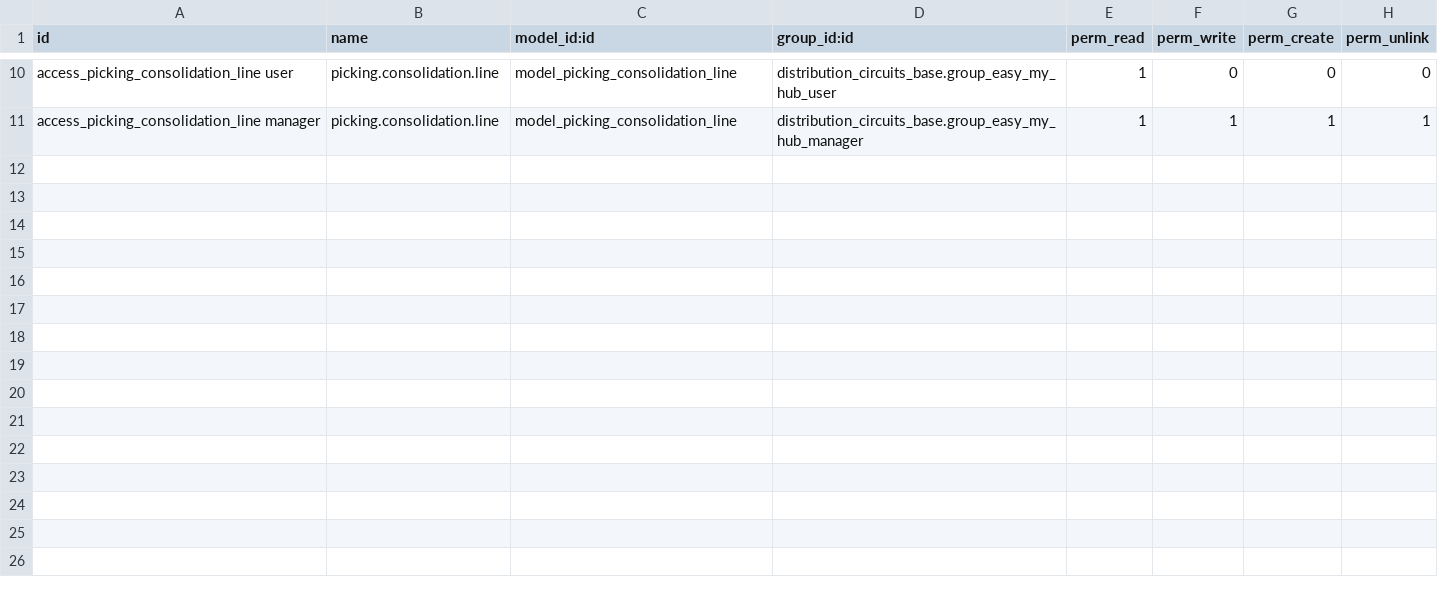
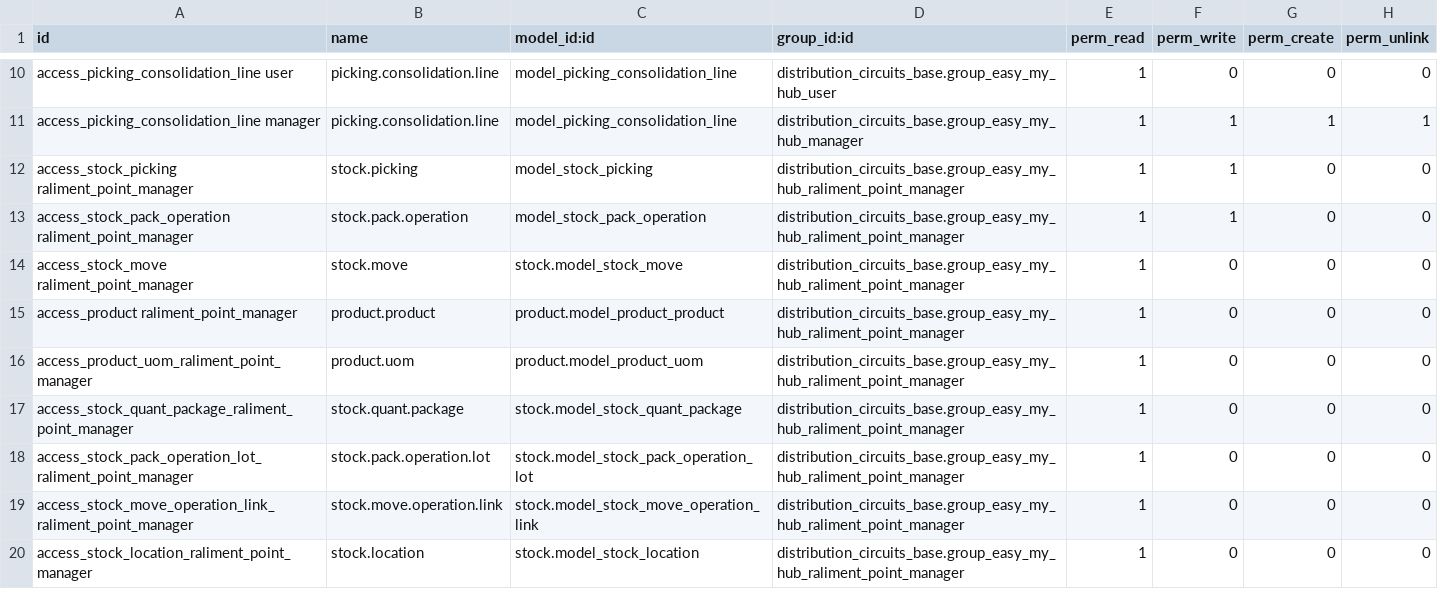
Before and after one commit to coopiteasy/vertical-distribution-circuits, a CSV file: distribution_circuits_logistic/security/ir.model.access.csv, drawn as a sheet; only a part is shown, gaps mark what is left out; the diff names each change by its address in the sheet, - before the commit and + after, or states it on an @@ line.

Commit message:
[IMP] add access right for raliment point manager

```diff
--- a/distribution_circuits_logistic/security/ir.model.access.csv
+++ b/distribution_circuits_logistic/security/ir.model.access.csv
+row 12: access_stock_picking raliment_point_manager | stock.picking | model_stock_picking | distribution_circuits_base.group_easy_my_hub_raliment_point_manager | 1 | 1 | 0 | 0
+row 13: access_stock_pack_operation raliment_point_manager | stock.pack.operation | model_stock_pack_operation | distribution_circuits_base.group_easy_my_hub_raliment_point_manager | 1 | 1 | 0 | 0
+row 14: access_stock_move raliment_point_manager | stock.move | stock.model_stock_move | distribution_circuits_base.group_easy_my_hub_raliment_point_manager | 1 | 0 | 0 | 0
+row 15: access_product raliment_point_manager | product.product | product.model_product_product | distribution_circuits_base.group_easy_my_hub_raliment_point_manager | 1 | 0 | 0 | 0
+row 16: access_product_uom_raliment_point_manager | product.uom | product.model_product_uom | distribution_circuits_base.group_easy_my_hub_raliment_point_manager | 1 | 0 | 0 | 0
+row 17: access_stock_quant_package_raliment_point_manager | stock.quant.package | stock.model_stock_quant_package | distribution_circuits_base.group_easy_my_hub_raliment_point_manager | 1 | 0 | 0 | 0
+row 18: access_stock_pack_operation_lot_raliment_point_manager | stock.pack.operation.lot | stock.model_stock_pack_operation_lot | distribution_circuits_base.group_easy_my_hub_raliment_point_manager | 1 | 0 | 0 | 0
+row 19: access_stock_move_operation_link_raliment_point_manager | stock.move.operation.link | stock.model_stock_move_operation_link | distribution_circuits_base.group_easy_my_hub_raliment_point_manager | 1 | 0 | 0 | 0
+row 20: access_stock_location_raliment_point_manager | stock.location | stock.model_stock_location | distribution_circuits_base.group_easy_my_hub_raliment_point_manager | 1 | 0 | 0 | 0
```
